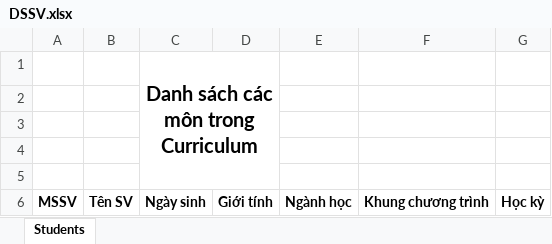
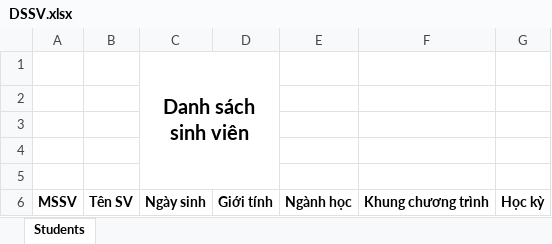
Before and after one commit to hiepnhse61627/CapstoneProject, an Excel workbook: 04.Source/CapstoneMVC/src/main/resources/template/DSSV.xlsx, sheet Students, drawn as a sheet; values as stored, in another font and other column widths than the file's, no borders; charts and pictures not drawn; the diff names each change by its address in the sheet, - before the commit and + after, or states it on an @@ line.

```diff
--- a/04.Source/CapstoneMVC/src/main/resources/template/DSSV.xlsx (sheet Students)
+++ b/04.Source/CapstoneMVC/src/main/resources/template/DSSV.xlsx (sheet Students)
-C1: Danh sách các môn trong Curriculum
+C1: Danh sách sinh viên
```
Also changed, not shown: charts or pictures, 11 other files.
